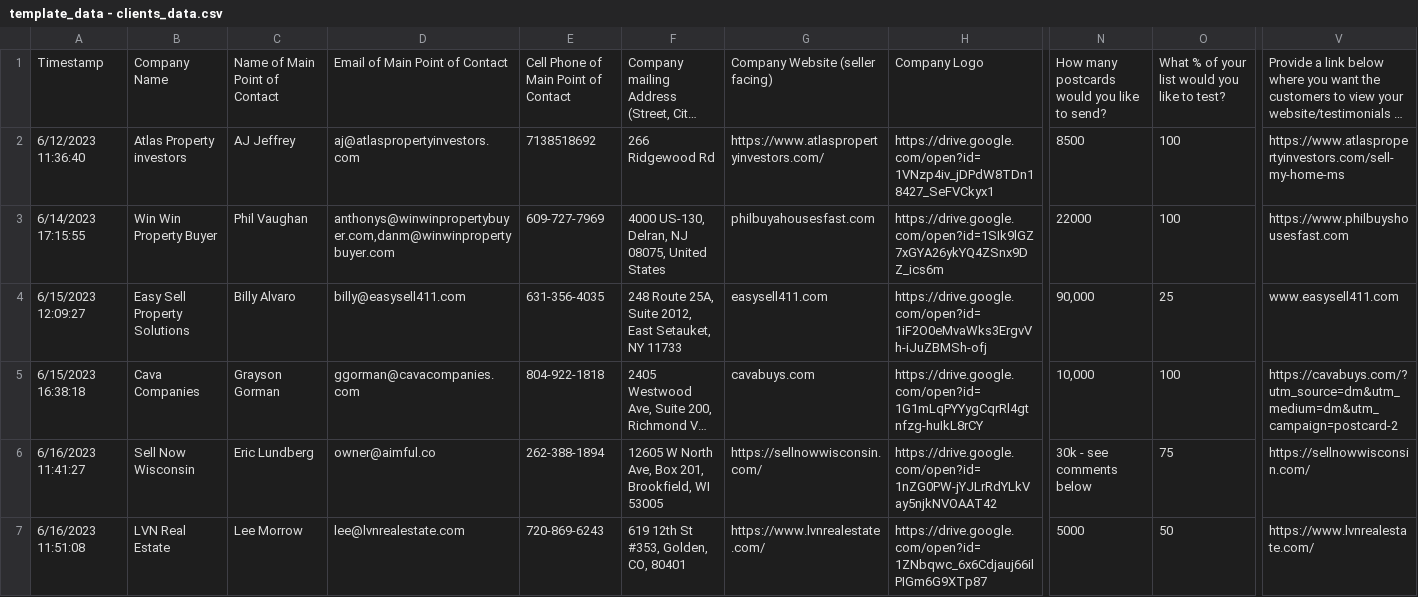
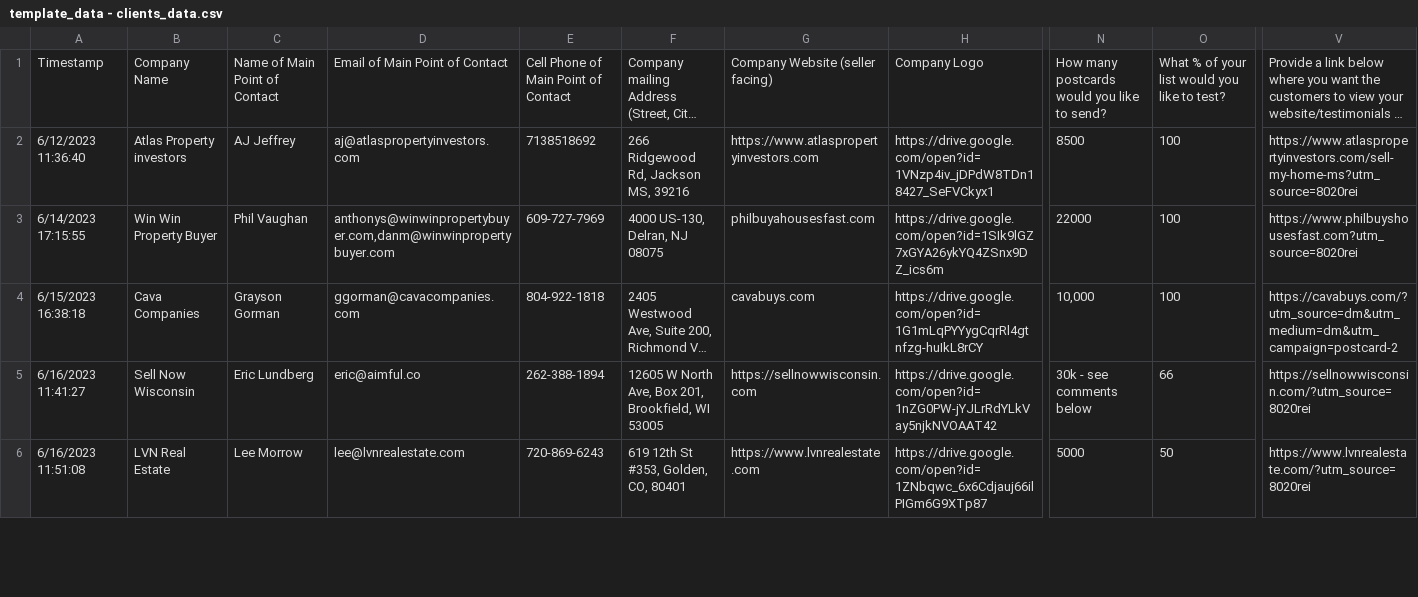
Before and after one commit to ignacioaraya1995/direct_mail_V2, a CSV file: input/template_data - clients_data.csv, drawn as a sheet; only a part is shown, gaps mark what is left out; long unchanged cells end in …; removed rows and columns are numbered as before the commit, all else as after; rows hold the shown columns only; the diff covers the shown part only; the diff names each change by its address in the sheet, - before the commit and + after, or states it on an @@ line.

```diff
--- a/input/template_data - clients_data.csv
+++ b/input/template_data - clients_data.csv
-F2: 266 Ridgewood Rd
+F2: 266 Ridgewood Rd, Jackson MS, 39216
-G2: https://www.atlaspropertyinvestors.com/
+G2: https://www.atlaspropertyinvestors.com
-V2: https://www.atlaspropertyinvestors.com/sell-my-home-ms
+V2: https://www.atlaspropertyinvestors.com/sell-my-home-ms?utm_source=8020rei
-F3: 4000 US-130, Delran, NJ 08075, United States
+F3: 4000 US-130, Delran, NJ 08075
-V3: https://www.philbuyshousesfast.com
+V3: https://www.philbuyshousesfast.com?utm_source=8020rei
-row 4: 6/15/2023 12:09:27 | Easy Sell Property Solutions | Billy Alvaro | billy@easysell411.com | 631-356-4035 | 248 Route 25A, Suite 2012, East Setauket, NY 11733 | easysell411.com | https://drive.google.com/open?id=1iF2O0eMvaWks3ErgvVh-iJuZBMSh-ofj | 90,000 | 25 | www.easysell411.com
-D5: owner@aimful.co
+D5: eric@aimful.co
-G5: https://sellnowwisconsin.com/
+G5: https://sellnowwisconsin.com
-O5: 75
+O5: 66
-V5: https://sellnowwisconsin.com/
+V5: https://sellnowwisconsin.com/?utm_source=8020rei
-G6: https://www.lvnrealestate.com/
+G6: https://www.lvnrealestate.com
-V6: https://www.lvnrealestate.com/
+V6: https://www.lvnrealestate.com/?utm_source=8020rei
```
Also changed, not shown: 1 added row and 17 edited cells elsewhere in this file, input/template_data - clients_address.csv, input/template_data - clients_bg_img.csv, 14 other files.
